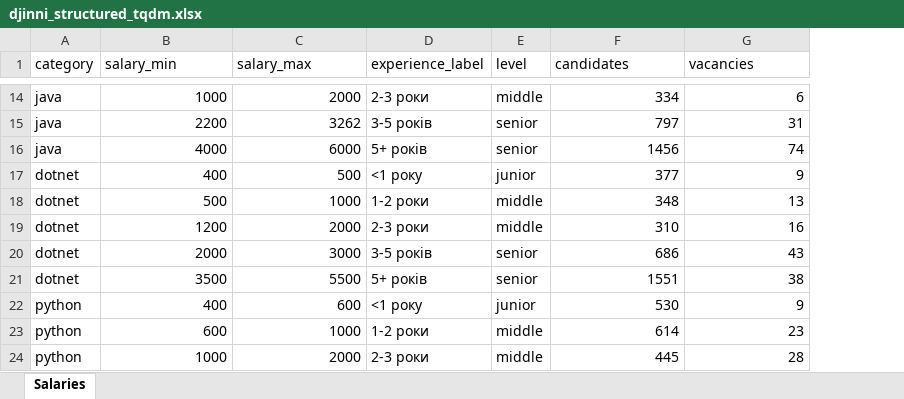
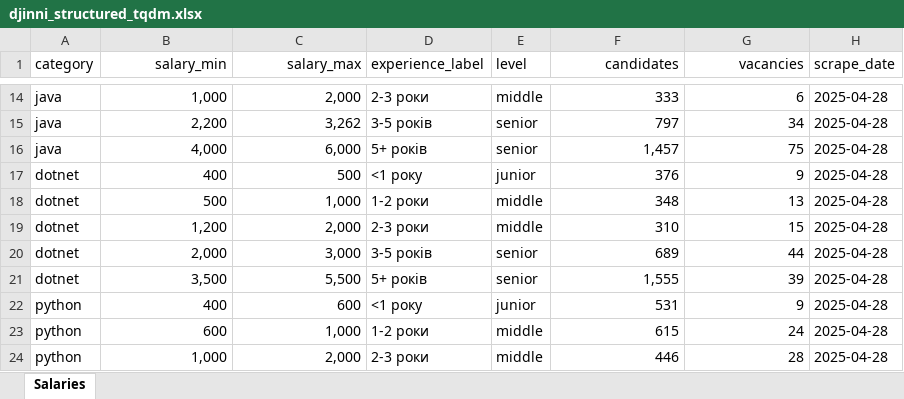
Before and after one commit to solohubsi/testprHR1, an Excel workbook: djinni_structured_tqdm.xlsx, sheet Salaries, drawn as a sheet; only a part is shown, gaps mark what is left out; values as stored, in another font and other column widths than the file's, no borders; the diff covers the shown part only; the diff names each change by its address in the sheet, - before the commit and + after, or states it on an @@ line.

```diff
--- a/djinni_structured_tqdm.xlsx (sheet Salaries)
+++ b/djinni_structured_tqdm.xlsx (sheet Salaries)
+column H (scrape_date), rows 14-24: all 2025-04-28
-B1:C1 alignment: left
+B1:C1 alignment: right
-F1:G1 alignment: left
+F1:G1 alignment: right
-B14 (salary_min): 1000
+B14 (salary_min): 1,000
-C14 (salary_max): 2000
+C14 (salary_max): 2,000
-F14 (candidates): 334
+F14 (candidates): 333
-B15 (salary_min): 2200
+B15 (salary_min): 2,200
-C15 (salary_max): 3262
+C15 (salary_max): 3,262
-G15 (vacancies): 31
+G15 (vacancies): 34
-B16 (salary_min): 4000
+B16 (salary_min): 4,000
-C16 (salary_max): 6000
+C16 (salary_max): 6,000
-F16 (candidates): 1456
+F16 (candidates): 1,457
-G16 (vacancies): 74
+G16 (vacancies): 75
-F17 (candidates): 377
+F17 (candidates): 376
-C18 (salary_max): 1000
+C18 (salary_max): 1,000
-B19 (salary_min): 1200
+B19 (salary_min): 1,200
-C19 (salary_max): 2000
+C19 (salary_max): 2,000
-G19 (vacancies): 16
+G19 (vacancies): 15
-B20 (salary_min): 2000
+B20 (salary_min): 2,000
-C20 (salary_max): 3000
+C20 (salary_max): 3,000
-F20 (candidates): 686
+F20 (candidates): 689
-G20 (vacancies): 43
+G20 (vacancies): 44
-B21 (salary_min): 3500
+B21 (salary_min): 3,500
-C21 (salary_max): 5500
+C21 (salary_max): 5,500
-F21 (candidates): 1551
+F21 (candidates): 1,555
-G21 (vacancies): 38
+G21 (vacancies): 39
-F22 (candidates): 530
+F22 (candidates): 531
-C23 (salary_max): 1000
+C23 (salary_max): 1,000
-F23 (candidates): 614
+F23 (candidates): 615
-G23 (vacancies): 23
+G23 (vacancies): 24
-B24 (salary_min): 1000
+B24 (salary_min): 1,000
-C24 (salary_max): 2000
+C24 (salary_max): 2,000
-F24 (candidates): 445
+F24 (candidates): 446
```
Also changed, not shown: 1066 edited cells elsewhere in this sheet, 1 other file.
